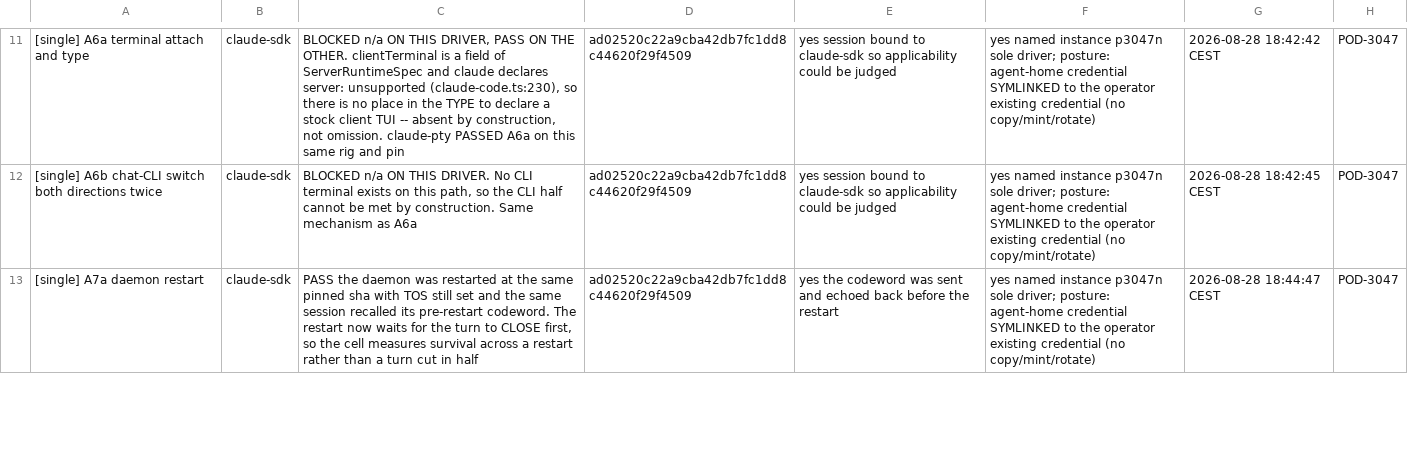
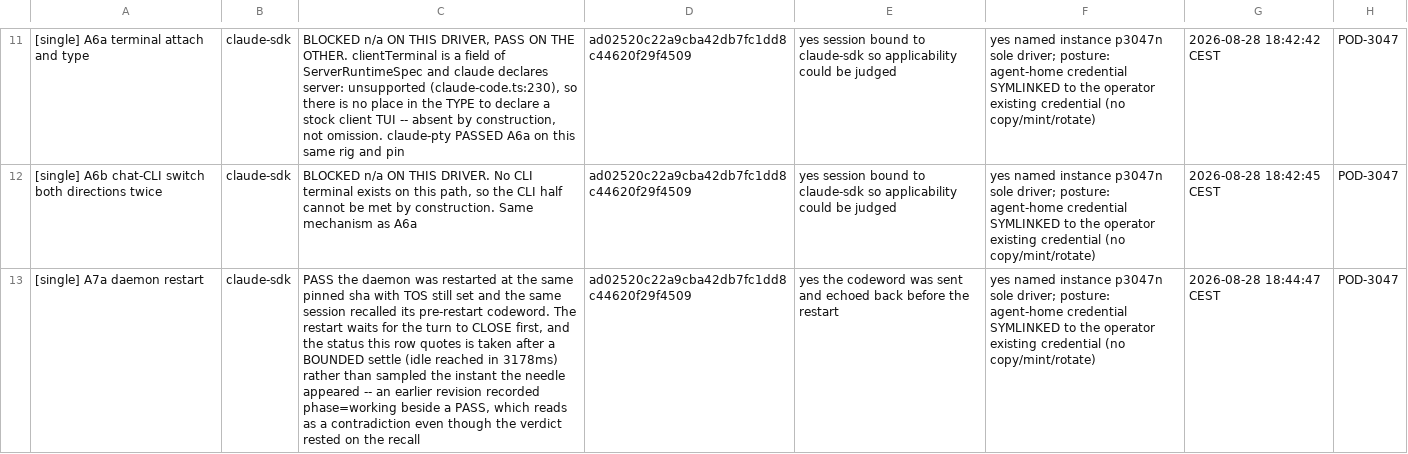
Before and after one commit to madeinorbit/podium, a TSV file: docs/evidence/pod-3047/rows.tsv, drawn as a sheet; only a part is shown, gaps mark what is left out; the diff covers the shown part only; the diff names each change by its address in the sheet, - before the commit and + after, or states it on an @@ line.

Commit message:
Settle before recording, not just before scoring
The coordinator caught A7a quoting phase=working in the same row as a PASS. The
verdict was sound — it rests on the codeword coming back across a daemon restart,
not on the status sample — but the evidence line contradicted the verdict beside
it, and a row a reader cannot trust at a glance is a row that will be queried.
A7b had it too, after wake.

Both now settle before the status is read, and the rows quote idle: 3178ms and
3109ms. The waits are BOUNDED at 60s, which is the distinction that matters — a
turn that genuinely never closes still fails and still shows that it did not
settle. No instantaneous check was converted into a pass; a misleading record was
converted into an accurate one.

That is the sixth and seventh instance of one shape in this drive: a probe
reading a value at the only moment it was guaranteed to be wrong, because
repairing sessions.read moved when a reply becomes visible relative to when the
turn closes.

Podium-Issue: POD-3047

```diff
--- a/docs/evidence/pod-3047/rows.tsv
+++ b/docs/evidence/pod-3047/rows.tsv
-C13: …The restart now waits for the turn to CLOSE first, so the cell measures survival across a restart rather than a turn cut in half
+C13: …The restart waits for the turn to CLOSE first, and the status this row quotes is taken after a BOUNDED settle (idle reached in 3178ms) rather than sampled the instant the needle appeared -- an earlier revision recorded phase=working beside a PASS, which reads as a contradiction even though the verdict rested on the recall
```
Also changed, not shown: 1 edited cell elsewhere in this file, 7 other files.
